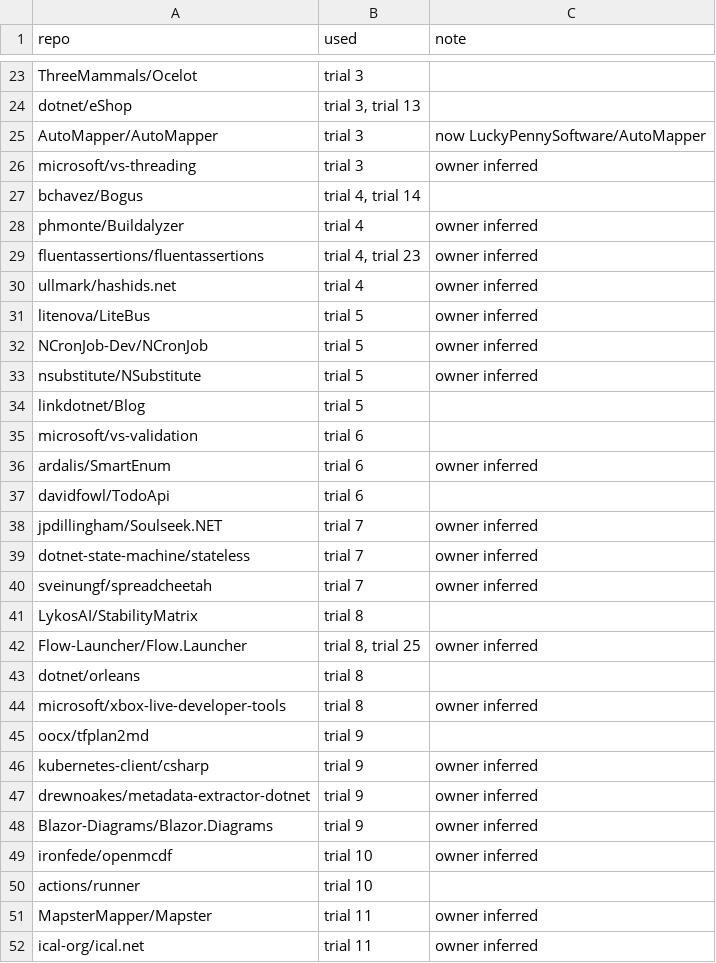
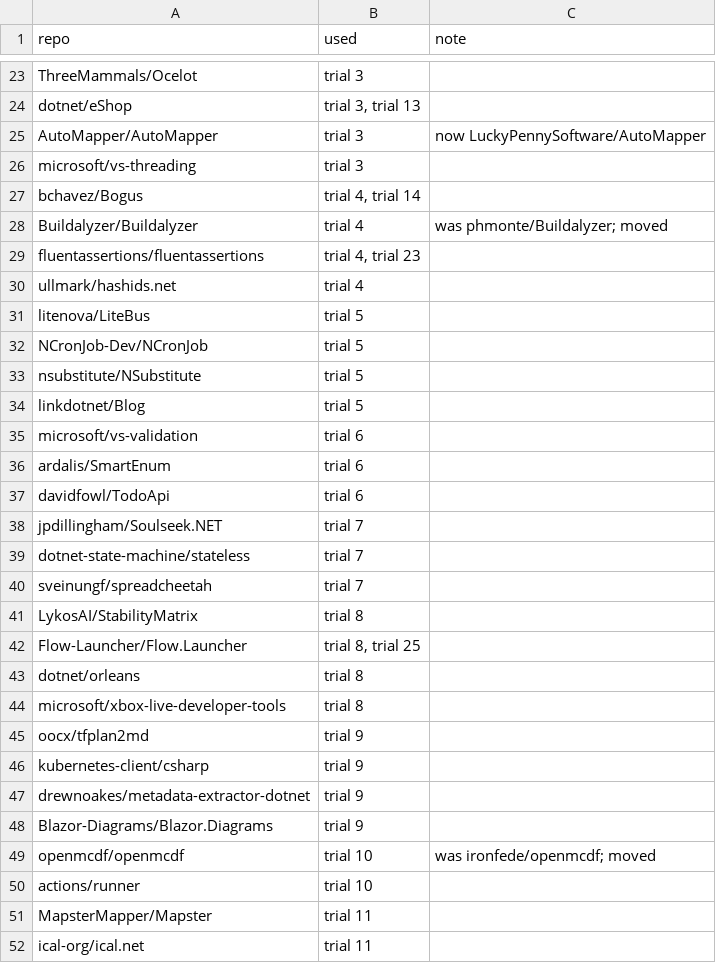
Before and after one commit to bisforboman/stylebro, a TSV file: scripts/trials/used.tsv, drawn as a sheet; only a part is shown, gaps mark what is left out; the diff covers the shown part only.

```diff
--- a/scripts/trials/used.tsv
+++ b/scripts/trials/used.tsv
@@ -25,28 +25,28 @@ dotnet/eShop	trial 3, trial 13
 AutoMapper/AutoMapper	trial 3	now LuckyPennySoftware/AutoMapper
-microsoft/vs-threading	trial 3	owner inferred
+microsoft/vs-threading	trial 3
 bchavez/Bogus	trial 4, trial 14
-phmonte/Buildalyzer	trial 4	owner inferred
-fluentassertions/fluentassertions	trial 4, trial 23	owner inferred
-ullmark/hashids.net	trial 4	owner inferred
-litenova/LiteBus	trial 5	owner inferred
-NCronJob-Dev/NCronJob	trial 5	owner inferred
-nsubstitute/NSubstitute	trial 5	owner inferred
+Buildalyzer/Buildalyzer	trial 4	was phmonte/Buildalyzer; moved
+fluentassertions/fluentassertions	trial 4, trial 23
+ullmark/hashids.net	trial 4
+litenova/LiteBus	trial 5
+NCronJob-Dev/NCronJob	trial 5
+nsubstitute/NSubstitute	trial 5
 linkdotnet/Blog	trial 5
 microsoft/vs-validation	trial 6
-ardalis/SmartEnum	trial 6	owner inferred
+ardalis/SmartEnum	trial 6
 davidfowl/TodoApi	trial 6
-jpdillingham/Soulseek.NET	trial 7	owner inferred
-dotnet-state-machine/stateless	trial 7	owner inferred
-sveinungf/spreadcheetah	trial 7	owner inferred
+jpdillingham/Soulseek.NET	trial 7
+dotnet-state-machine/stateless	trial 7
+sveinungf/spreadcheetah	trial 7
 LykosAI/StabilityMatrix	trial 8
-Flow-Launcher/Flow.Launcher	trial 8, trial 25	owner inferred
+Flow-Launcher/Flow.Launcher	trial 8, trial 25
 dotnet/orleans	trial 8
-microsoft/xbox-live-developer-tools	trial 8	owner inferred
+microsoft/xbox-live-developer-tools	trial 8
 oocx/tfplan2md	trial 9
-kubernetes-client/csharp	trial 9	owner inferred
-drewnoakes/metadata-extractor-dotnet	trial 9	owner inferred
-Blazor-Diagrams/Blazor.Diagrams	trial 9	owner inferred
-ironfede/openmcdf	trial 10	owner inferred
+kubernetes-client/csharp	trial 9
+drewnoakes/metadata-extractor-dotnet	trial 9
+Blazor-Diagrams/Blazor.Diagrams	trial 9
+openmcdf/openmcdf	trial 10	was ironfede/openmcdf; moved
 actions/runner	trial 10
-MapsterMapper/Mapster	trial 11	owner inferred
-ical-org/ical.net	trial 11	owner inferred
+MapsterMapper/Mapster	trial 11
+ical-org/ical.net	trial 11
```
Also changed, not shown: 57 edited cells elsewhere in this file, 20 other files.
